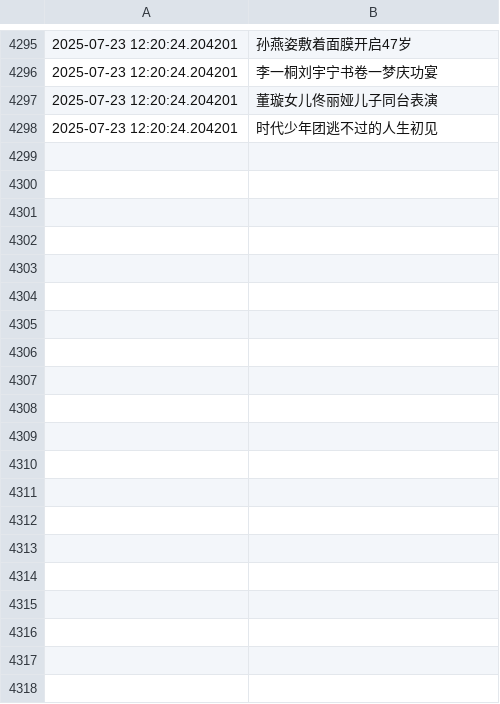
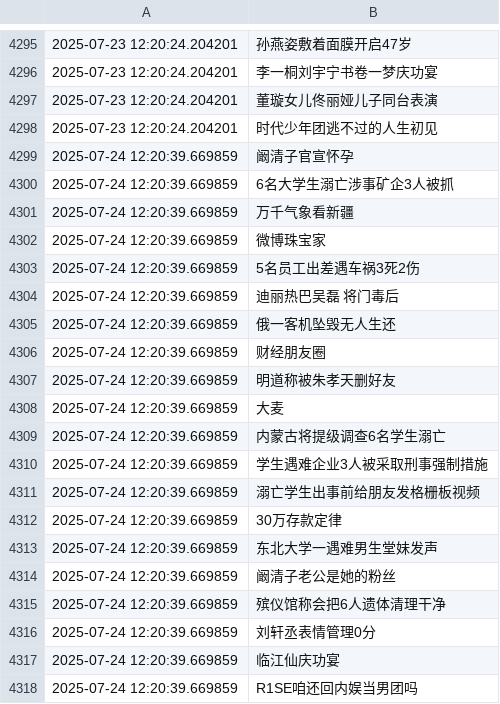
Before and after one commit to Snaclop/Sina_Microblog_Hot_Search, a CSV file: Hot_search.csv, drawn as a sheet; only a part is shown, gaps mark what is left out; the diff covers the shown part only; the diff names each change by its address in the sheet, - before the commit and + after, or states it on an @@ line.

Commit message:
Update data

```diff
--- a/Hot_search.csv
+++ b/Hot_search.csv
+row 4299: 2025-07-24 12:20:39.669859 | 阚清子官宣怀孕
+row 4300: 2025-07-24 12:20:39.669859 | 6名大学生溺亡涉事矿企3人被抓
+row 4301: 2025-07-24 12:20:39.669859 | 万千气象看新疆
+row 4302: 2025-07-24 12:20:39.669859 | 微博珠宝家
+row 4303: 2025-07-24 12:20:39.669859 | 5名员工出差遇车祸3死2伤
+row 4304: 2025-07-24 12:20:39.669859 | 迪丽热巴吴磊 将门毒后
+row 4305: 2025-07-24 12:20:39.669859 | 俄一客机坠毁无人生还
+row 4306: 2025-07-24 12:20:39.669859 | 财经朋友圈
+row 4307: 2025-07-24 12:20:39.669859 | 明道称被朱孝天删好友
+row 4308: 2025-07-24 12:20:39.669859 | 大麦
+row 4309: 2025-07-24 12:20:39.669859 | 内蒙古将提级调查6名学生溺亡
+row 4310: 2025-07-24 12:20:39.669859 | 学生遇难企业3人被采取刑事强制措施
+row 4311: 2025-07-24 12:20:39.669859 | 溺亡学生出事前给朋友发格栅板视频
+row 4312: 2025-07-24 12:20:39.669859 | 30万存款定律
+row 4313: 2025-07-24 12:20:39.669859 | 东北大学一遇难男生堂妹发声
+row 4314: 2025-07-24 12:20:39.669859 | 阚清子老公是她的粉丝
+row 4315: 2025-07-24 12:20:39.669859 | 殡仪馆称会把6人遗体清理干净
+row 4316: 2025-07-24 12:20:39.669859 | 刘轩丞表情管理0分
+row 4317: 2025-07-24 12:20:39.669859 | 临江仙庆功宴
+row 4318: 2025-07-24 12:20:39.669859 | R1SE咱还回内娱当男团吗
```
Also changed, not shown: 32 added rows elsewhere in this file.
